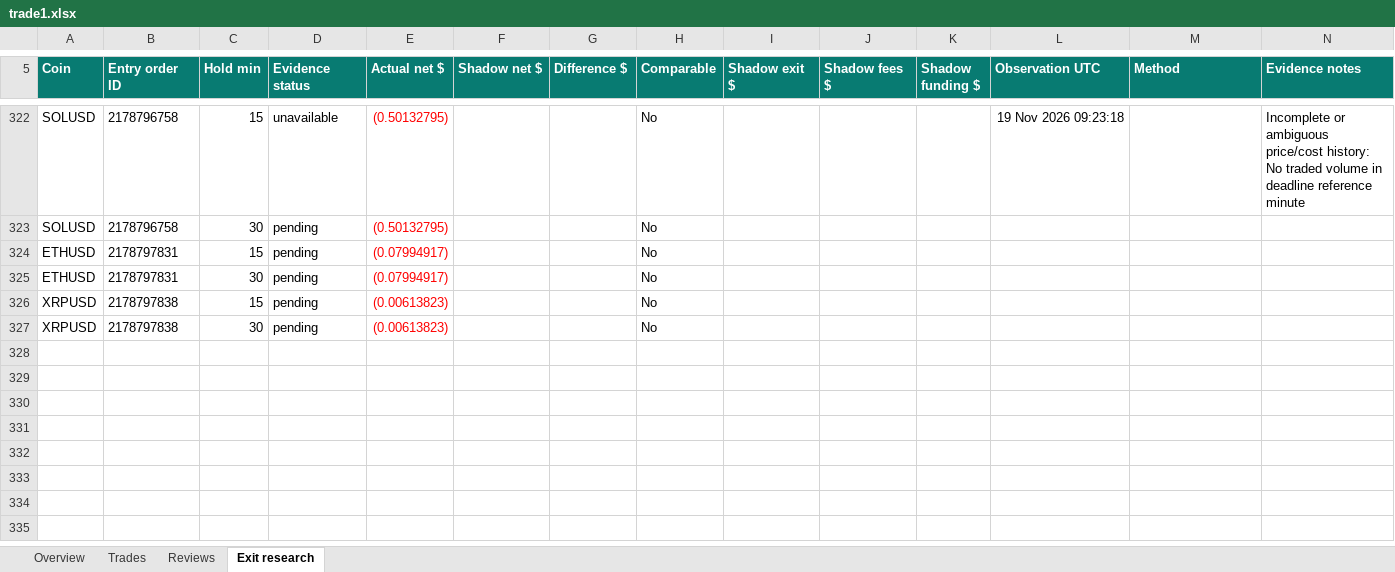
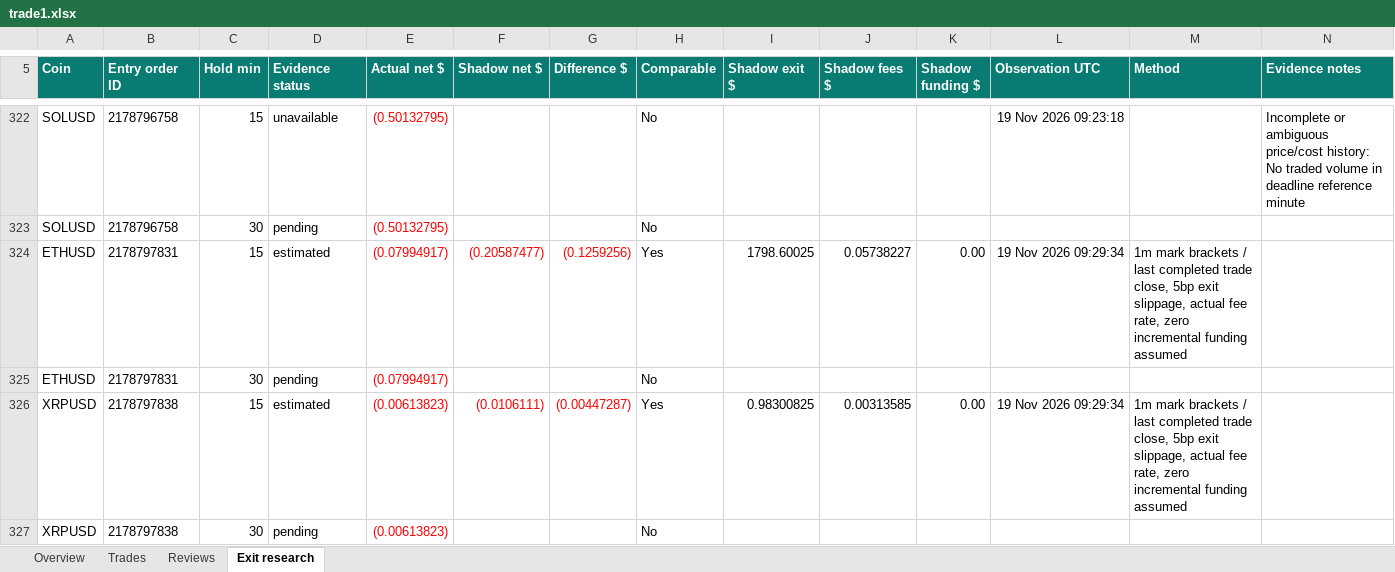
Before and after one commit to prarit0097/trading18nov, an Excel workbook: crypto-trader-skills/outputs/01a1df70-6789-76b0-9431-f0c905a7987a/trade1.xlsx, sheet Exit research, drawn as a sheet; only a part is shown, gaps mark what is left out; values as stored, in another font and other column widths than the file's, no borders; table styles not drawn; the diff names each change by its address in the sheet, - before the commit and + after, or states it on an @@ line.

Commit message:
Publish Trade 1 review 16 team findings and 15-minute replay

```diff
--- a/crypto-trader-skills/outputs/01a1df70-6789-76b0-9431-f0c905a7987a/trade1.xlsx (sheet Exit research)
+++ b/crypto-trader-skills/outputs/01a1df70-6789-76b0-9431-f0c905a7987a/trade1.xlsx (sheet Exit research)
-D324 (Evidence status): pending
+D324 (Evidence status): estimated
-F324 (Shadow net $): (empty)
+F324 (Shadow net $): (0.20587477)
-G324 (Difference $): (empty)
+G324 (Difference $): (0.1259256)
-H324 (Comparable): No
+H324 (Comparable): Yes
-I324 (Shadow exit $): (empty)
+I324 (Shadow exit $): 1798.60025
-J324 (Shadow fees $): (empty)
+J324 (Shadow fees $): 0.05738227
-K324 (Shadow funding $): (empty)
+K324 (Shadow funding $): 0.00
-L324 (Observation UTC): (empty)
+L324 (Observation UTC): 19 Nov 2026 09:29:34
-M324 (Method): (empty)
+M324 (Method): 1m mark brackets / last completed trade close, 5bp exit slippage, actual fee rate, zero incremental funding assumed
-D326 (Evidence status): pending
+D326 (Evidence status): estimated
-F326 (Shadow net $): (empty)
+F326 (Shadow net $): (0.0106111)
-G326 (Difference $): (empty)
+G326 (Difference $): (0.00447287)
-H326 (Comparable): No
+H326 (Comparable): Yes
-I326 (Shadow exit $): (empty)
+I326 (Shadow exit $): 0.98300825
-J326 (Shadow fees $): (empty)
+J326 (Shadow fees $): 0.00313585
-K326 (Shadow funding $): (empty)
+K326 (Shadow funding $): 0.00
-L326 (Observation UTC): (empty)
+L326 (Observation UTC): 19 Nov 2026 09:29:34
-M326 (Method): (empty)
+M326 (Method): 1m mark brackets / last completed trade close, 5bp exit slippage, actual fee rate, zero incremental funding assumed
```
Also changed, not shown: sheet Overview, 5 other files.
